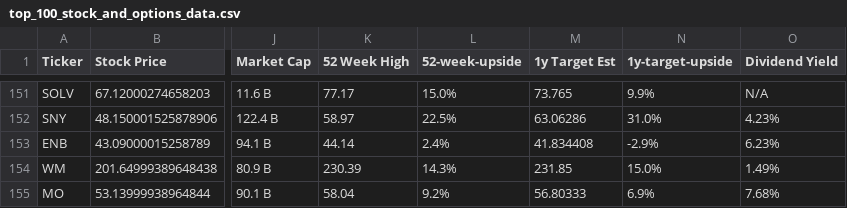
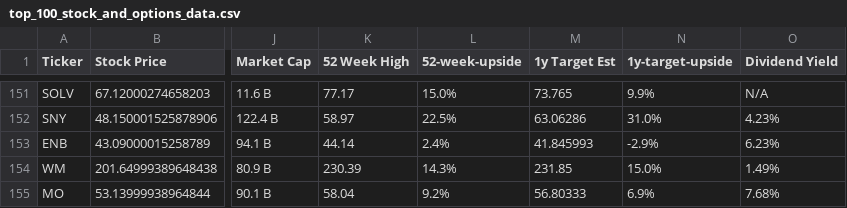
Before and after one commit to dparedesi/Call-Options-values, a CSV file: top_100_stock_and_options_data.csv, drawn as a sheet; only a part is shown, gaps mark what is left out; the diff covers the shown part only; the diff names each change by its address in the sheet, - before the commit and + after, or states it on an @@ line.

```diff
--- a/top_100_stock_and_options_data.csv
+++ b/top_100_stock_and_options_data.csv
-M153 (1y Target Est): 41.834408
+M153 (1y Target Est): 41.845993
```
Also changed, not shown: 4 added rows, 4 removed rows and 8 edited cells elsewhere in this file.
